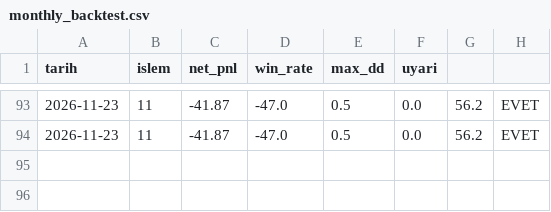
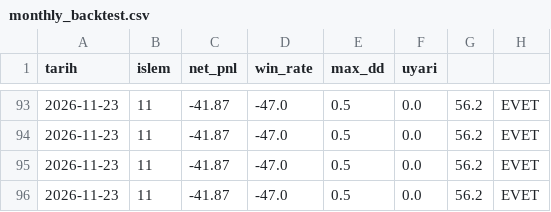
Before and after one commit to hakansazci01/hsc-borsa-analiz, a CSV file: monthly_backtest.csv, drawn as a sheet; only a part is shown, gaps mark what is left out; the diff names each change by its address in the sheet, - before the commit and + after, or states it on an @@ line.

```diff
--- a/monthly_backtest.csv
+++ b/monthly_backtest.csv
+row 95: 2026-11-23 | 11 | -41.87 | -47.0 | 0.5 | 0.0 | 56.2 | EVET
+row 96: 2026-11-23 | 11 | -41.87 | -47.0 | 0.5 | 0.0 | 56.2 | EVET
```
Also changed, not shown: manual_log.csv, params_history.csv, 9 other files.
